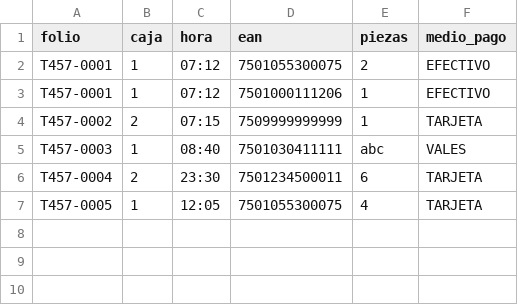
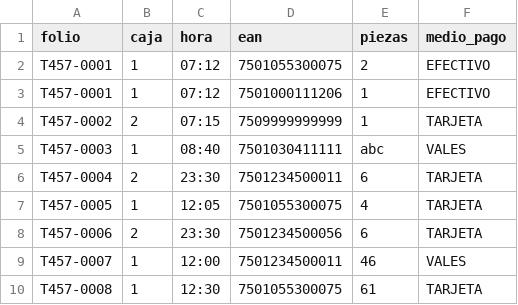
Before and after one commit to itsMarlonFTP/Proyecto-Integrador, a CSV file: SVR/datos/ventas_0457.csv, drawn as a sheet; the diff names each change by its address in the sheet, - before the commit and + after, or states it on an @@ line.

```diff
--- a/SVR/datos/ventas_0457.csv
+++ b/SVR/datos/ventas_0457.csv
+row 8: T457-0006 | 2 | 23:30 | 7501234500056 | 6 | TARJETA
+row 9: T457-0007 | 1 | 12:00 | 7501234500011 | 46 | VALES
+row 10: T457-0008 | 1 | 12:30 | 7501055300075 | 61 | TARJETA
```
Also changed, not shown: SVR/datos/catalogo.csv, 3 other files.
